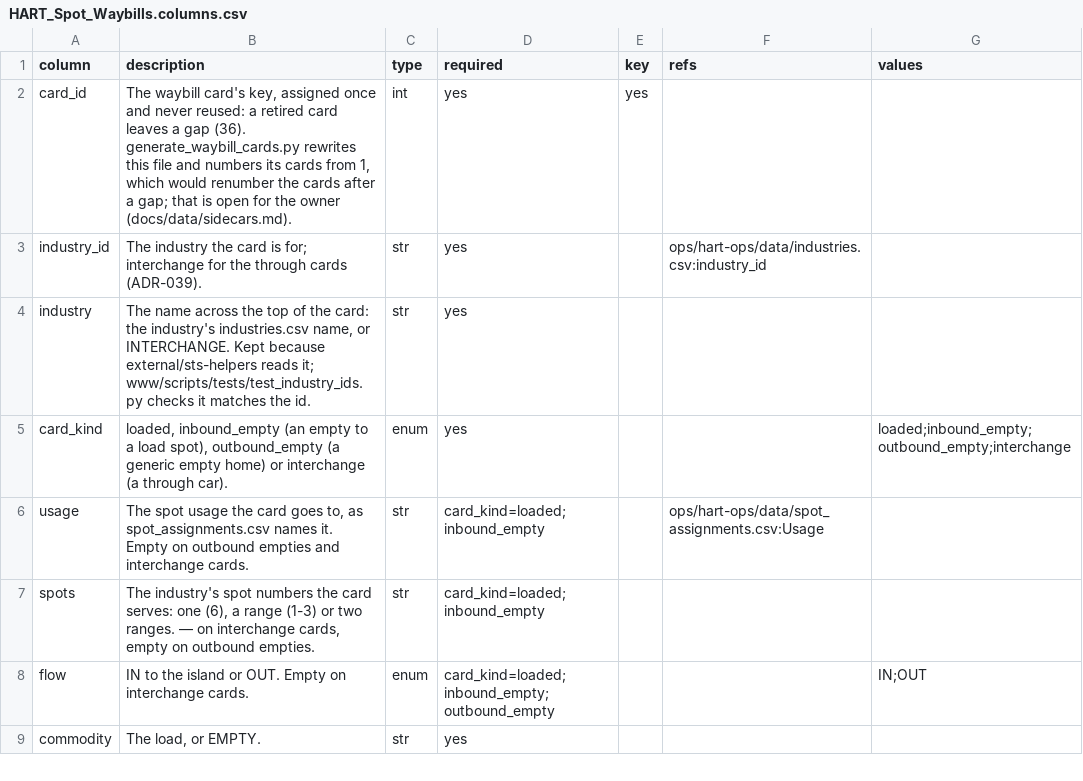
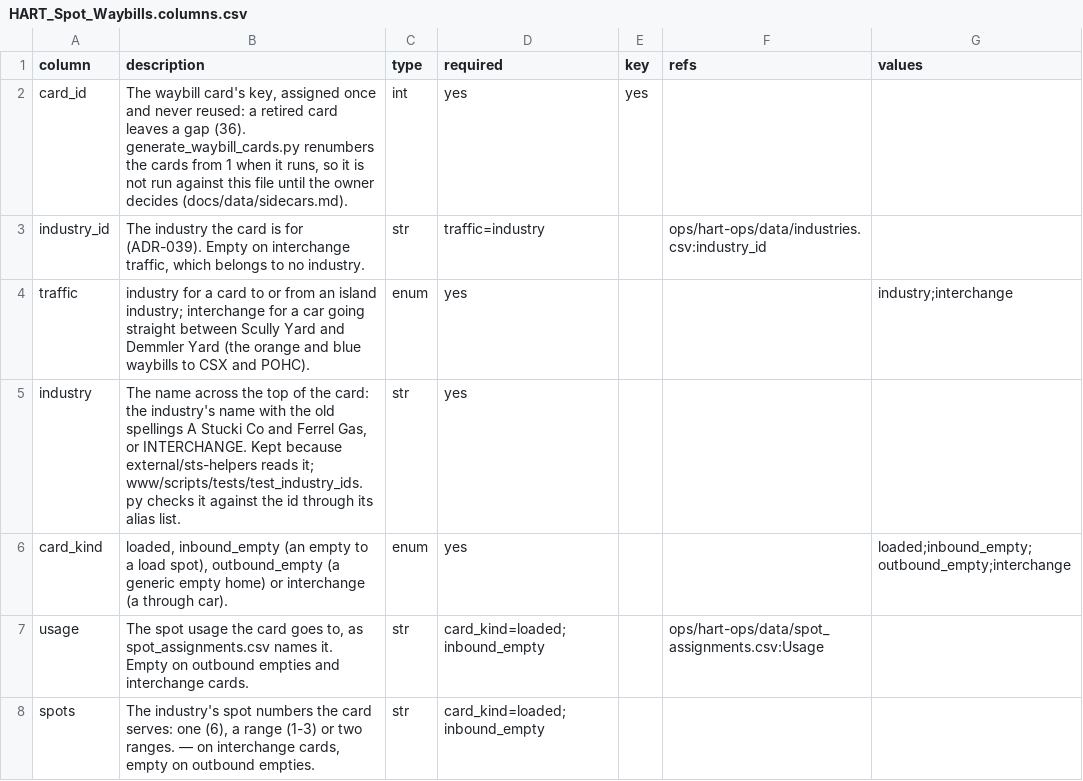
Before and after one commit to lnevo/hart, a CSV file: ops/hart-ops/data/HART_Spot_Waybills.columns.csv, drawn as a sheet; only a part is shown; the shorter side is filled out with more unchanged rows.

```diff
--- a/ops/hart-ops/data/HART_Spot_Waybills.columns.csv
+++ b/ops/hart-ops/data/HART_Spot_Waybills.columns.csv
@@ -1,5 +1,6 @@
 column,description,type,required,key,refs,values
-card_id,"The waybill card's key, assigned once and never reused: a retired card leaves a gap (36). generate_waybill_cards.py rewrites this file and numbers its cards from 1, which would renumber the cards after a gap; that is open for the owner (docs/data/sidecars.md).",int,yes,yes,,
-industry_id,"The industry the card is for; interchange for the through cards (ADR-039).",str,yes,,ops/hart-ops/data/industries.csv:industry_id,
-industry,"The name across the top of the card: the industry's industries.csv name, or INTERCHANGE. Kept because external/sts-helpers reads it; www/scripts/tests/test_industry_ids.py checks it matches the id.",str,yes,,,
+card_id,"The waybill card's key, assigned once and never reused: a retired card leaves a gap (36). generate_waybill_cards.py renumbers the cards from 1 when it runs, so it is not run against this file until the owner decides (docs/data/sidecars.md).",int,yes,yes,,
+industry_id,"The industry the card is for (ADR-039). Empty on interchange traffic, which belongs to no industry.",str,traffic=industry,,ops/hart-ops/data/industries.csv:industry_id,
+traffic,"industry for a card to or from an island industry; interchange for a car going straight between Scully Yard and Demmler Yard (the orange and blue waybills to CSX and POHC).",enum,yes,,,industry;interchange
+industry,"The name across the top of the card: the industry's name with the old spellings A Stucki Co and Ferrel Gas, or INTERCHANGE. Kept because external/sts-helpers reads it; www/scripts/tests/test_industry_ids.py checks it against the id through its alias list.",str,yes,,,
 card_kind,"loaded, inbound_empty (an empty to a load spot), outbound_empty (a generic empty home) or interchange (a through car).",enum,yes,,,loaded;inbound_empty;outbound_empty;interchange
```
Also changed, not shown: docs/data/entities.csv, ops/hart-ops/data/HART_Spot_Waybills.csv, 15 other files.
